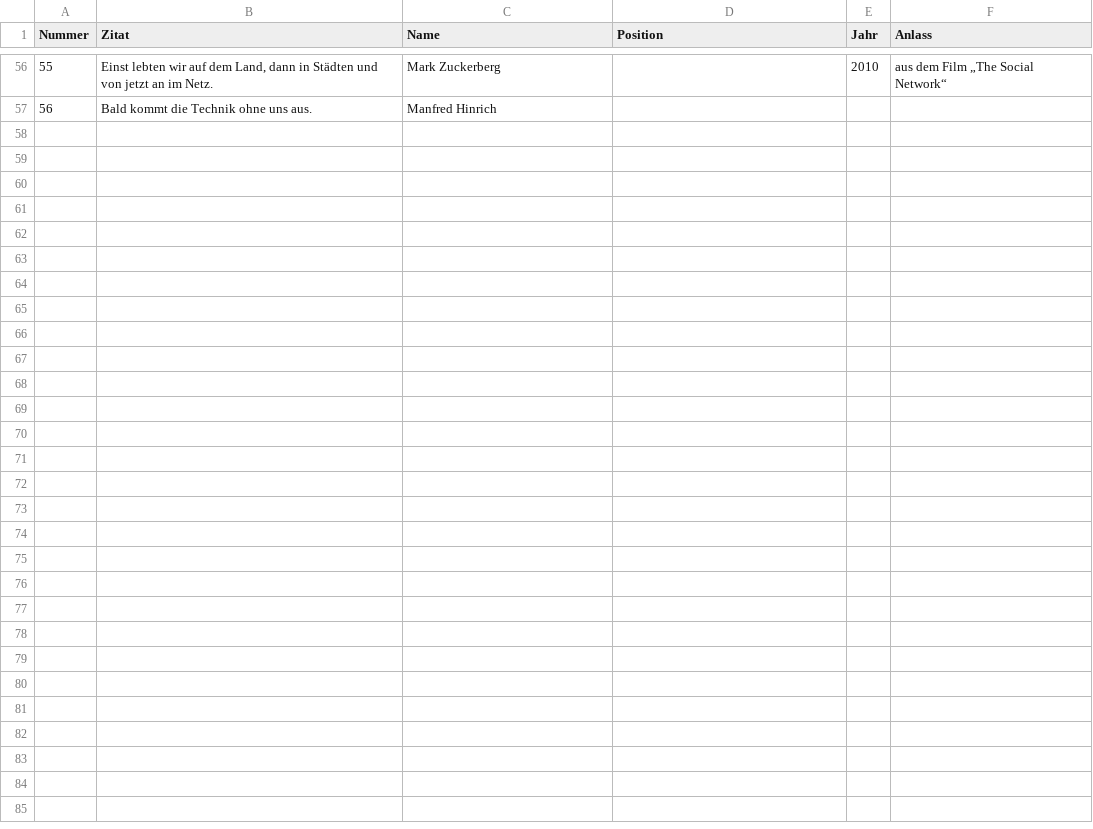
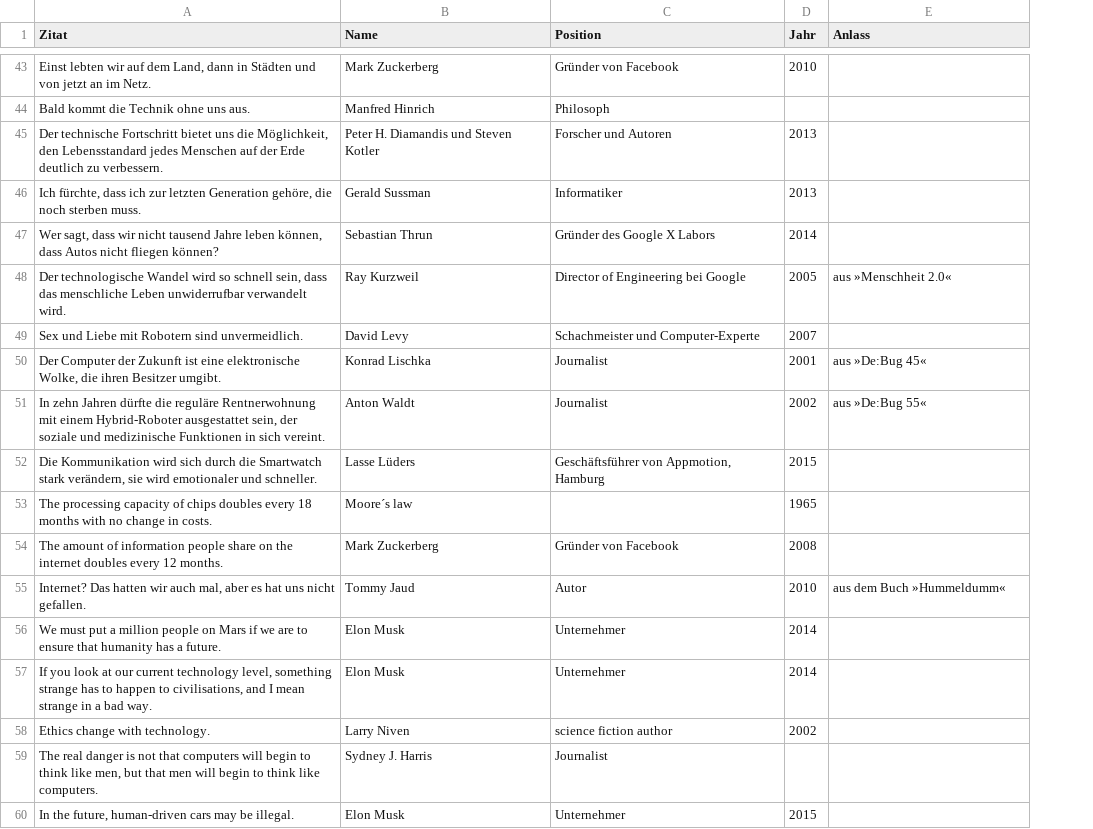
Before and after one commit to jens-a-e/text-installation, a CSV file: client/bin/data/zitate.csv, drawn as a sheet; only a part is shown, gaps mark what is left out; removed rows and columns are numbered as before the commit, all else as after; the diff covers the shown part only; the diff names each change by its address in the sheet, - before the commit and + after, or states it on an @@ line.

```diff
--- a/client/bin/data/zitate.csv
+++ b/client/bin/data/zitate.csv
-column A (Nummer), rows 56-57: 55 | 56
-C43 (Position): (empty)
+C43 (Position): Gründer von Facebook
-E43 (Anlass): aus dem Film „The Social Network“
+E43 (Anlass): (empty)
-C44 (Position): (empty)
+C44 (Position): Philosoph
+row 45: Der technische Fortschritt bietet uns die Möglichkeit, den Lebensstandard jedes Menschen auf der Erde deutlich zu verbessern. | Peter H. Diamandis und Steven Kotler | Forscher und Autoren | 2013
+row 46: Ich fürchte, dass ich zur letzten Generation gehöre, die noch sterben muss. | Gerald Sussman | Informatiker | 2013
+row 47: Wer sagt, dass wir nicht tausend Jahre leben können, dass Autos nicht fliegen können? | Sebastian Thrun | Gründer des Google X Labors | 2014
+row 48: Der technologische Wandel wird so schnell sein, dass das menschliche Leben unwiderrufbar verwandelt wird. | Ray Kurzweil | Director of Engineering bei Google | 2005 | aus »Menschheit 2.0«
+row 49: Sex und Liebe mit Robotern sind unvermeidlich. | David Levy | Schachmeister und Computer-Experte | 2007
+row 50: Der Computer der Zukunft ist eine elektronische Wolke, die ihren Besitzer umgibt. | Konrad Lischka | Journalist | 2001 | aus »De:Bug 45«
+row 51: In zehn Jahren dürfte die reguläre Rentnerwohnung mit einem Hybrid-Roboter ausgestattet sein, der soziale und medizinische Funktionen in sich vereint. | Anton Waldt | Journalist | 2002 | aus »De:Bug 55«
+row 52: Die Kommunikation wird sich durch die Smartwatch stark verändern, sie wird emotionaler und schneller. | Lasse Lüders | Geschäftsführer von Appmotion, Hamburg | 2015
+row 53: The processing capacity of chips doubles every 18 months with no change in costs. | Moore´s law |  | 1965
+row 54: The amount of information people share on the internet doubles every 12 months. | Mark Zuckerberg | Gründer von Facebook | 2008
+row 55: Internet? Das hatten wir auch mal, aber es hat uns nicht gefallen. | Tommy Jaud | Autor | 2010 | aus dem Buch »Hummeldumm«
+row 56: We must put a million people on Mars if we are to ensure that humanity has a future. | Elon Musk | Unternehmer | 2014
+row 57: If you look at our current technology level, something strange has to happen to civilisations, and I mean strange in a bad way. | Elon Musk | Unternehmer | 2014
+row 58: Ethics change with technology. | Larry Niven | science fiction author | 2002
+row 59: The real danger is not that computers will begin to think like men, but that men will begin to think like computers. | Sydney J. Harris | Journalist
+row 60: In the future, human-driven cars may be illegal. | Elon Musk | Unternehmer | 2015
```
Also changed, not shown: 2 added rows, 15 removed rows and 27 edited cells elsewhere in this file, 10 other files.
